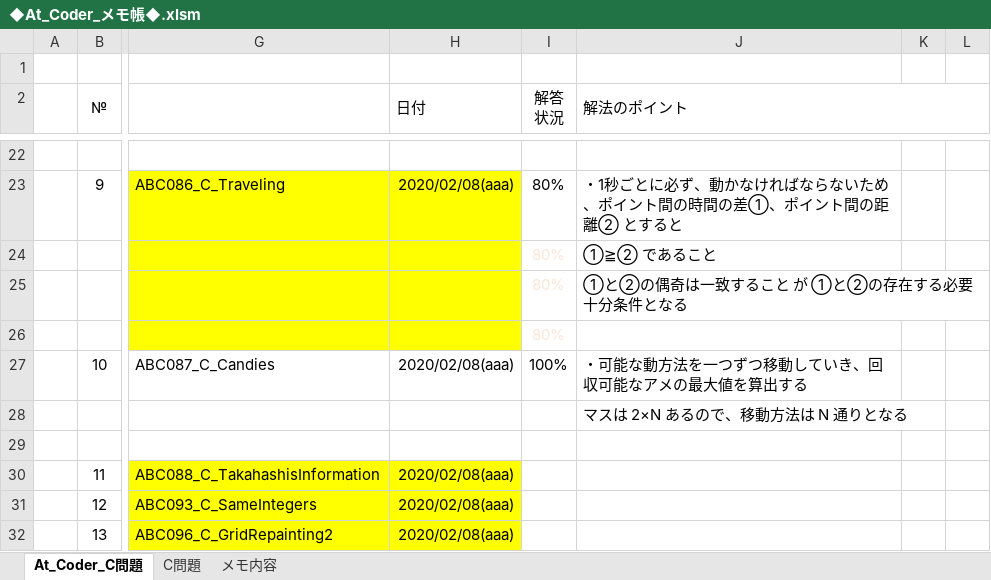
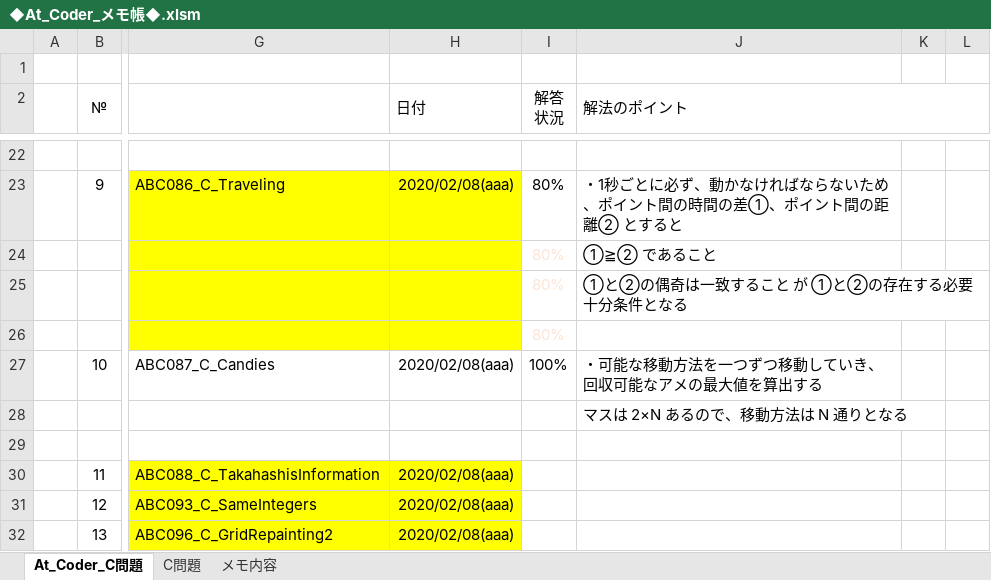
Before and after one commit to roshihie/At_Coder, an Excel workbook: ◆At_Coder_メモ帳◆.xlsm, sheet At_Coder_C問題, drawn as a sheet; only a part is shown, gaps mark what is left out; values as stored, in another font and other column widths than the file's, no borders; charts and pictures and conditional formats not drawn; the diff names each change by its address in the sheet, - before the commit and + after, or states it on an @@ line.

```diff
--- a/◆At_Coder_メモ帳◆.xlsm (sheet At_Coder_C問題)
+++ b/◆At_Coder_メモ帳◆.xlsm (sheet At_Coder_C問題)
-J27 (解法のポイント): ・可能な動方法を一つずつ移動していき、回収可能なアメの最大値を算出する
+J27 (解法のポイント): ・可能な移動方法を一つずつ移動していき、回収可能なアメの最大値を算出する
```
Also changed, not shown: 12 other files.
